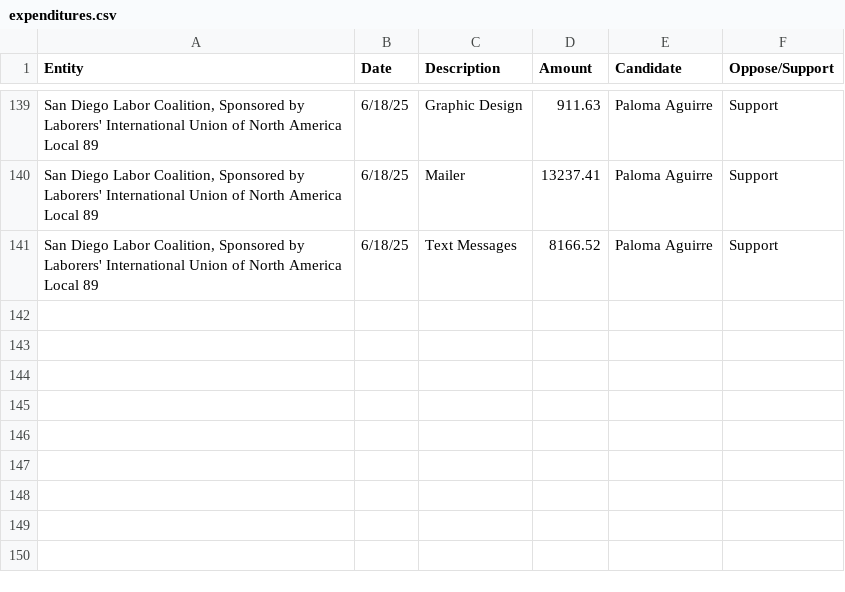
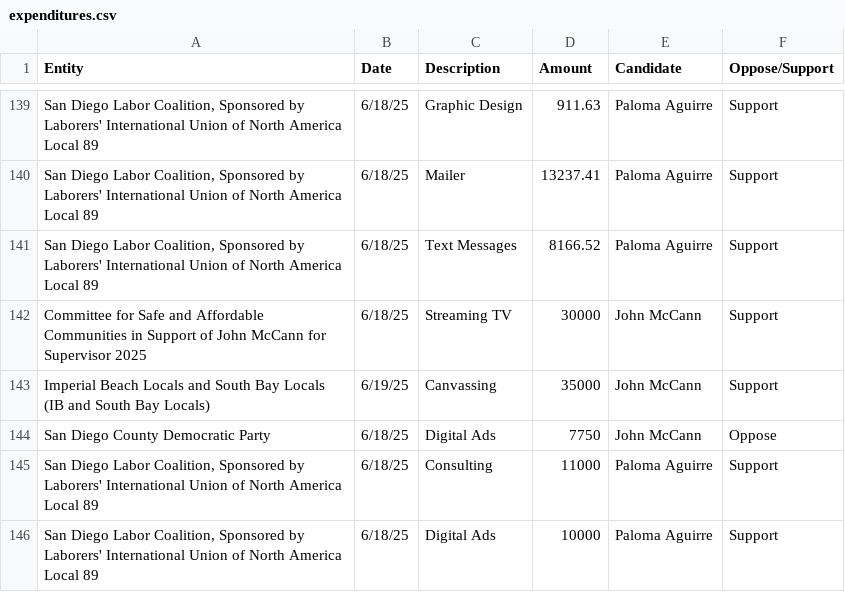
Before and after one commit to mph372/sd-d1-runoff-tracker, a CSV file: public/data/expenditures.csv, drawn as a sheet; only a part is shown, gaps mark what is left out; the diff names each change by its address in the sheet, - before the commit and + after, or states it on an @@ line.

```diff
--- a/public/data/expenditures.csv
+++ b/public/data/expenditures.csv
+row 142: Committee for Safe and Affordable Communities in Support of John McCann for Supervisor 2025 | 6/18/25 | Streaming TV | 30000 | John McCann | Support
+row 143: Imperial Beach Locals and South Bay Locals (IB and South Bay Locals) | 6/19/25 | Canvassing | 35000 | John McCann | Support
+row 144: San Diego County Democratic Party | 6/18/25 | Digital Ads | 7750 | John McCann | Oppose
+row 145: San Diego Labor Coalition, Sponsored by Laborers' International Union of North America Local 89 | 6/18/25 | Consulting | 11000 | Paloma Aguirre | Support
+row 146: San Diego Labor Coalition, Sponsored by Laborers' International Union of North America Local 89 | 6/18/25 | Digital Ads | 10000 | Paloma Aguirre | Support
```
Also changed, not shown: public/data/ballot_returns/master_returns.csv, public/data/contributions.csv, 21 other files.
